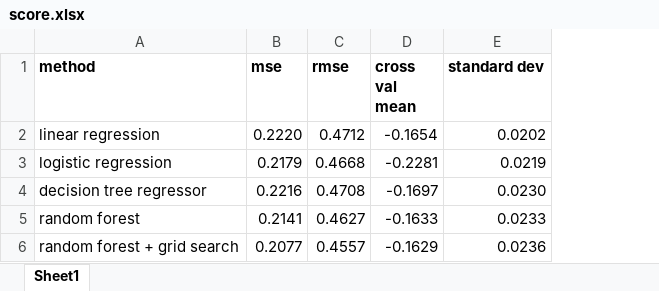
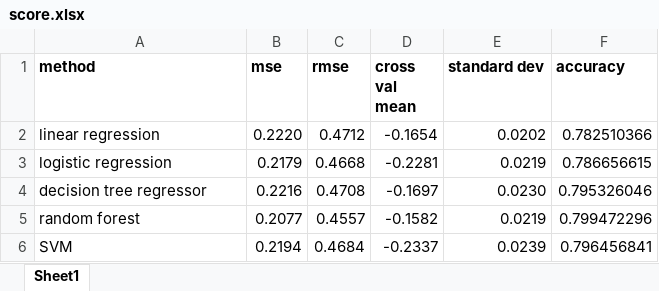
Before and after one commit to dominika01/pain-detection-cats, an Excel workbook: score.xlsx, sheet Sheet1, drawn as a sheet; values as stored, in another font and other column widths than the file's, no borders; removed rows and columns are numbered as before the commit, all else as after; the diff names each change by its address in the sheet, - before the commit and + after, or states it on an @@ line.

```diff
--- a/score.xlsx (sheet Sheet1)
+++ b/score.xlsx (sheet Sheet1)
+column F (accuracy), rows 2-5: 0.782510366 | 0.786656615 | 0.795326046 | 0.799472296
-B5 (mse): 0.2141
+B5 (mse): 0.2077
-C5 (rmse): 0.4627
+C5 (rmse): 0.4557
-D5 (cross val mean): -0.1633
+D5 (cross val mean): -0.1582
-E5 (standard dev): 0.0233
+E5 (standard dev): 0.0219
-row 6: random forest + grid search | 0.2077 | 0.4557 | -0.1629 | 0.0236
+row 6: SVM | 0.2194 | 0.4684 | -0.2337 | 0.0239 | 0.796456841
```
Also changed, not shown: 1 other file.
